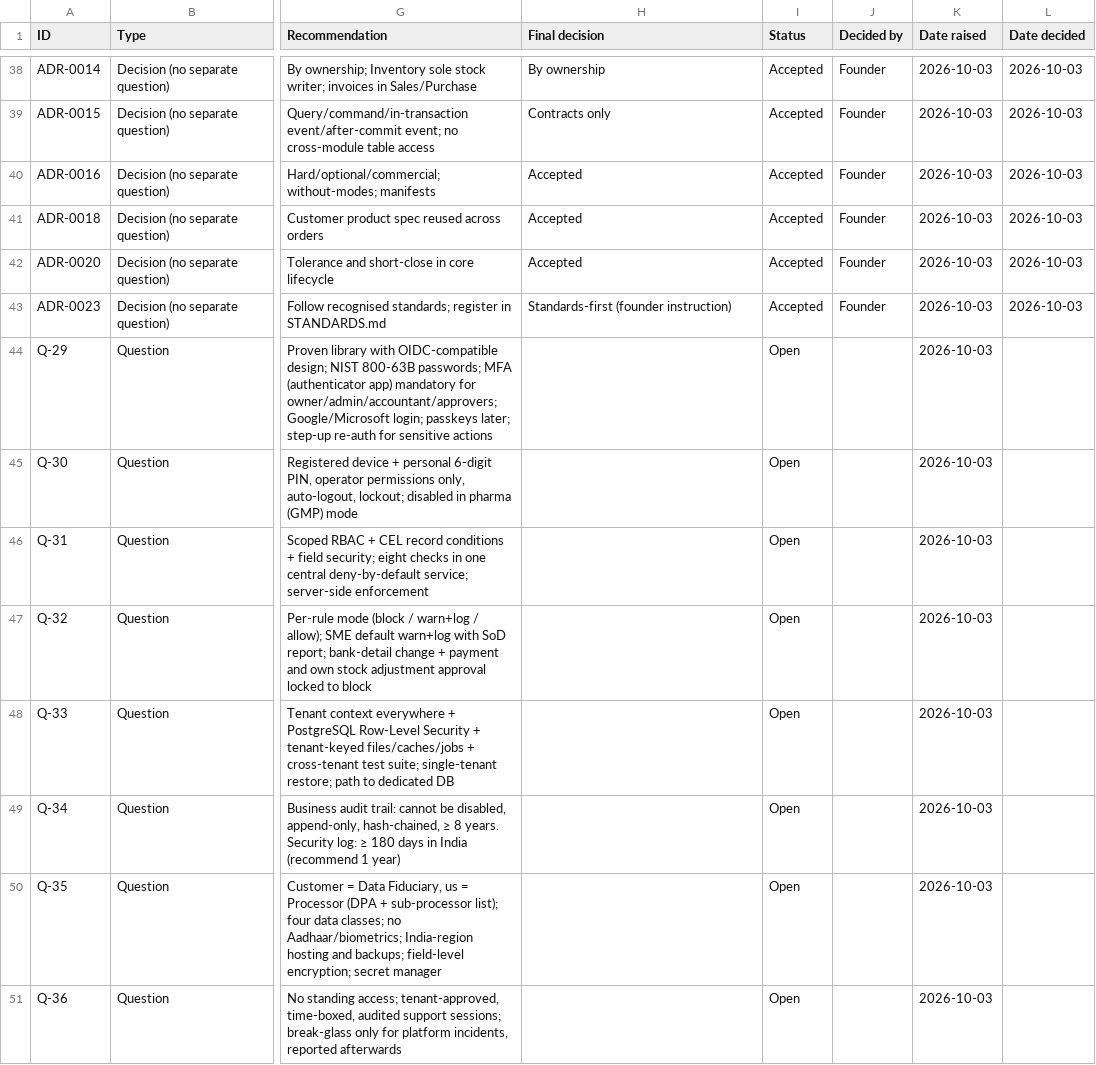
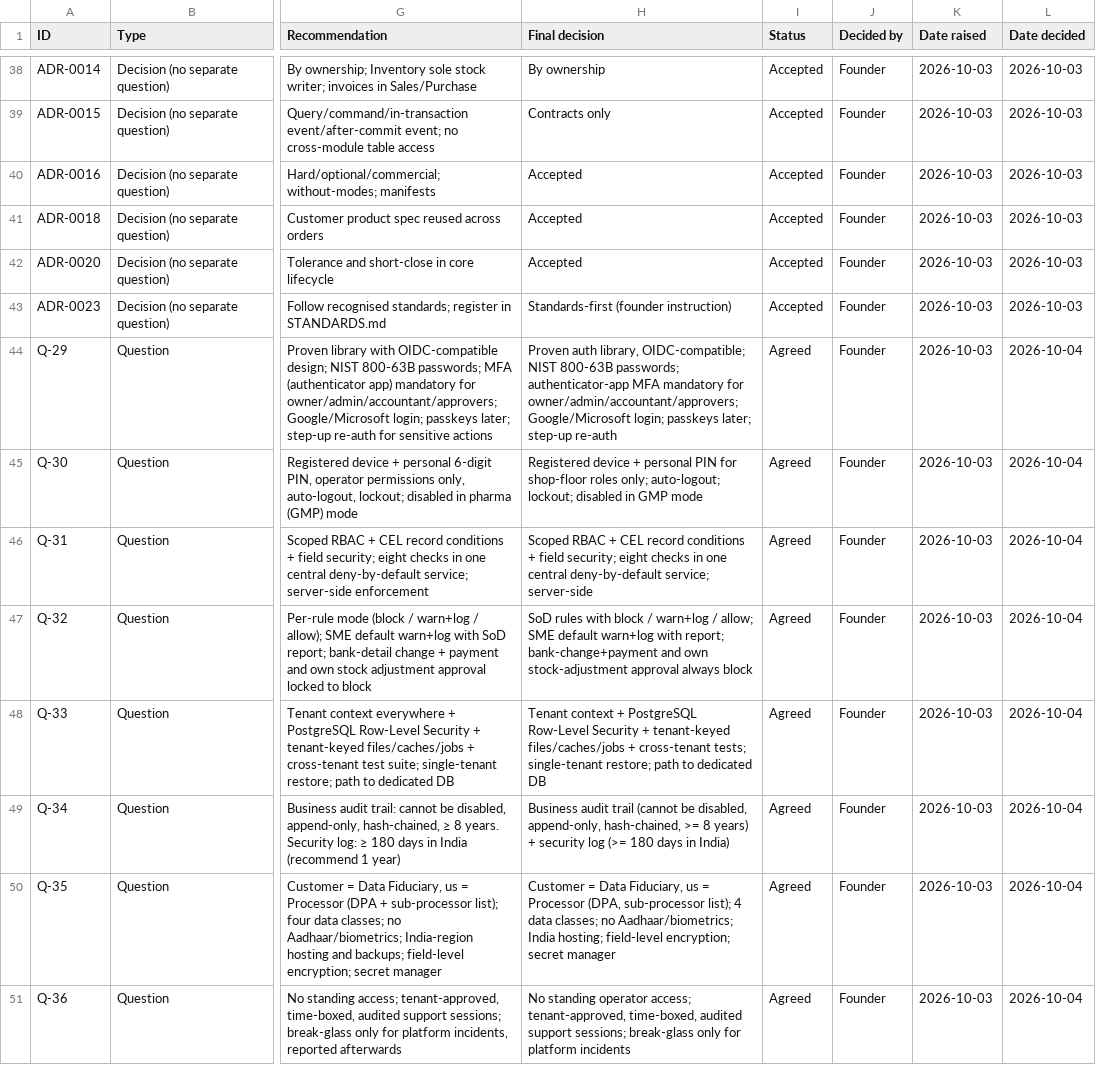
Before and after one commit to adityayadav30561-rgb/MASTER-ERP, a CSV file: docs/tracking/DECISION-LOG.csv, drawn as a sheet; only a part is shown, gaps mark what is left out; the diff covers the shown part only; the diff names each change by its address in the sheet, - before the commit and + after, or states it on an @@ line.

```diff
--- a/docs/tracking/DECISION-LOG.csv
+++ b/docs/tracking/DECISION-LOG.csv
-H44 (Final decision): (empty)
+H44 (Final decision): Proven auth library, OIDC-compatible; NIST 800-63B passwords; authenticator-app MFA mandatory for owner/admin/accountant/approvers; Google/Microsoft login; passkeys later; step-up re-auth
-I44:I51 (Status): Open
+I44:I51 (Status): Agreed
-J44:J51 (Decided by): (empty)
+J44:J51 (Decided by): Founder
-L44:L51 (Date decided): (empty)
+L44:L51 (Date decided): 2026-10-04
-H45 (Final decision): (empty)
+H45 (Final decision): Registered device + personal PIN for shop-floor roles only; auto-logout; lockout; disabled in GMP mode
-H46 (Final decision): (empty)
+H46 (Final decision): Scoped RBAC + CEL record conditions + field security; eight checks in one central deny-by-default service; server-side
-H47 (Final decision): (empty)
+H47 (Final decision): SoD rules with block / warn+log / allow; SME default warn+log with report; bank-change+payment and own stock-adjustment approval always block
-H48 (Final decision): (empty)
+H48 (Final decision): Tenant context + PostgreSQL Row-Level Security + tenant-keyed files/caches/jobs + cross-tenant tests; single-tenant restore; path to dedicated DB
-H49 (Final decision): (empty)
+H49 (Final decision): Business audit trail (cannot be disabled, append-only, hash-chained, >= 8 years) + security log (>= 180 days in India)
-H50 (Final decision): (empty)
+H50 (Final decision): Customer = Data Fiduciary, us = Processor (DPA, sub-processor list); 4 data classes; no Aadhaar/biometrics; India hosting; field-level encryption; secret manager
-H51 (Final decision): (empty)
+H51 (Final decision): No standing operator access; tenant-approved, time-boxed, audited support sessions; break-glass only for platform incidents
```
Also changed, not shown: 7 added rows and 4 edited cells elsewhere in this file, 29 other files.
